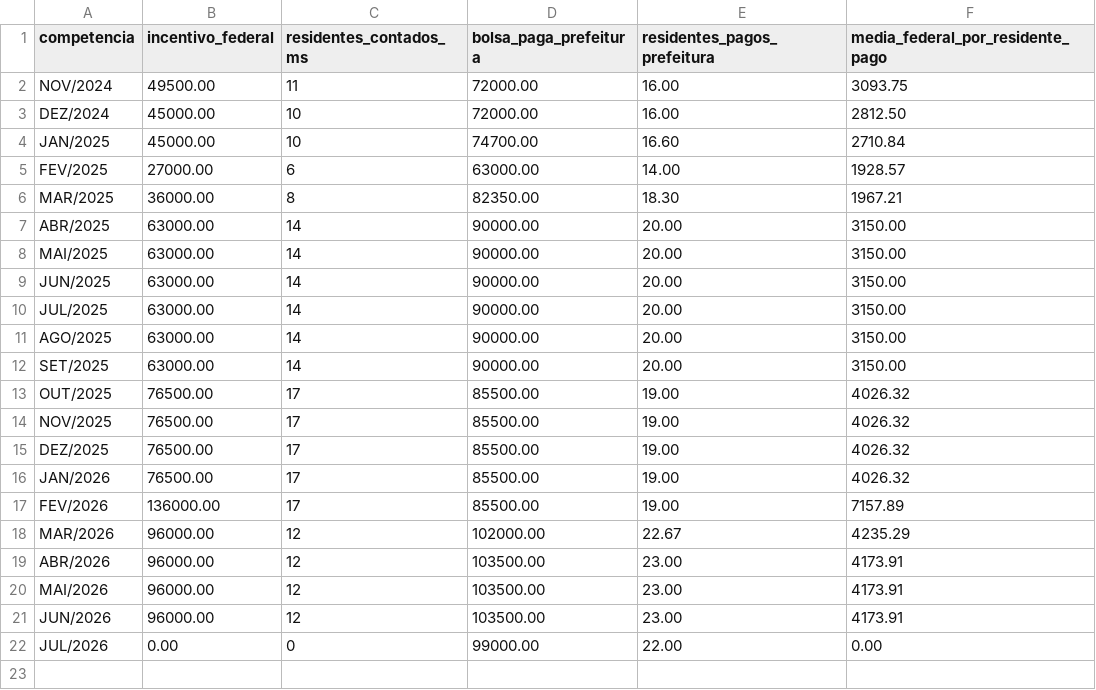
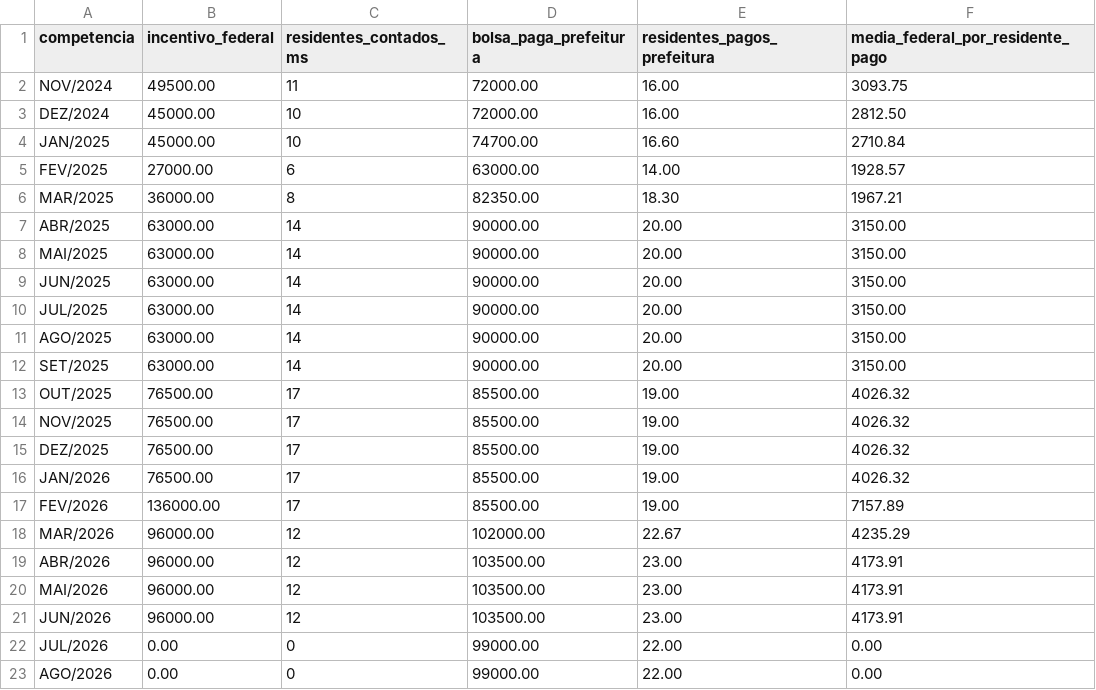
Before and after one commit to skabite/bolsa-residentes-santa-maria, a CSV file: dados/incentivo_federal_media_por_residente.csv, drawn as a sheet.

```diff
--- a/dados/incentivo_federal_media_por_residente.csv
+++ b/dados/incentivo_federal_media_por_residente.csv
@@ -22 +22,2 @@ JUN/2026,96000.00,12,103500.00,23.00,4173.91
 JUL/2026,0.00,0,99000.00,22.00,0.00
+AGO/2026,0.00,0,99000.00,22.00,0.00
```
Also changed, not shown: dados/bolsa_empenhos_coletivos_2023_2026.csv, dados/incentivo_federal_recebido_2026.csv, 27 other files.
